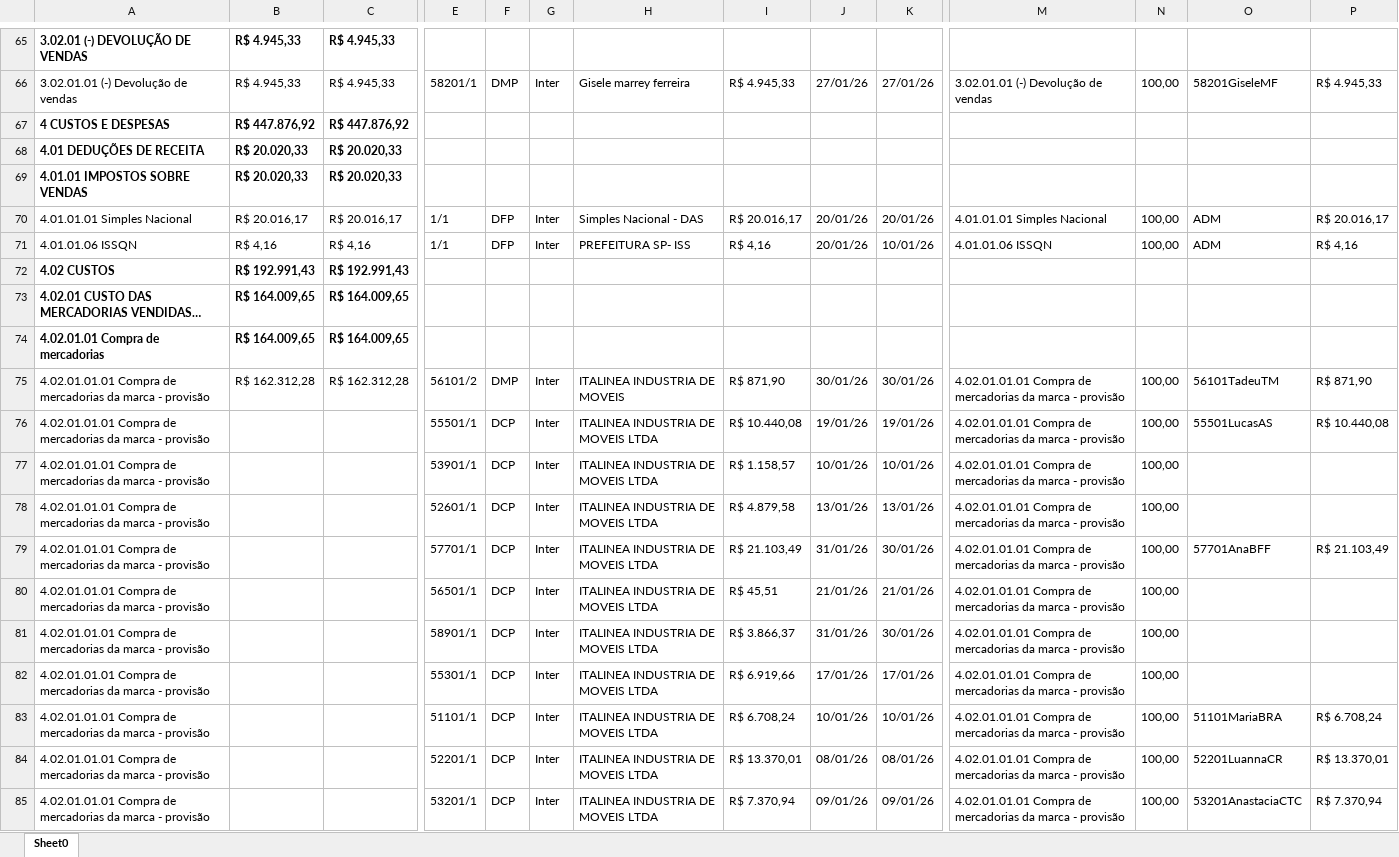
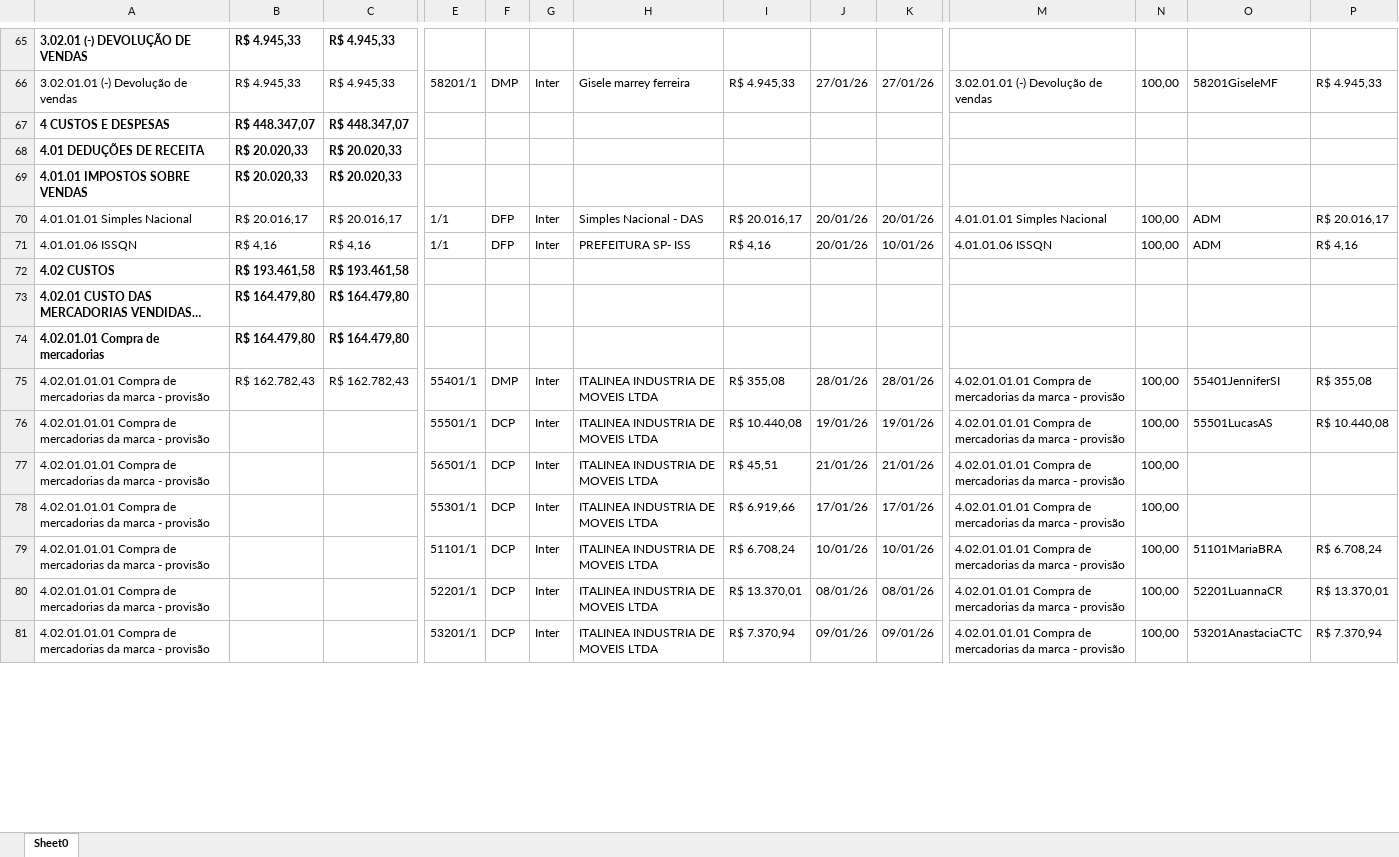
Before and after one commit to Basilio40/arquivos_ita, an Excel workbook: xlsx/dre/DRE_01_2026.xlsx, sheet Sheet0, drawn as a sheet; only a part is shown, gaps mark what is left out; long unchanged cells end in …; values as stored, in another font and other column widths than the file's, no borders; removed rows and columns are numbered as before the commit, all else as after; rows hold the shown columns only; the diff covers the shown part only; the diff names each change by its address in the sheet, - before the commit and + after, or states it on an @@ line.

```diff
--- a/xlsx/dre/DRE_01_2026.xlsx (sheet Sheet0)
+++ b/xlsx/dre/DRE_01_2026.xlsx (sheet Sheet0)
-B67: R$ 447.876,92
+B67: R$ 448.347,07
-C67: R$ 447.876,92
+C67: R$ 448.347,07
-B72: R$ 192.991,43
+B72: R$ 193.461,58
-C72: R$ 192.991,43
+C72: R$ 193.461,58
-B73:B74: R$ 164.009,65
+B73:B74: R$ 164.479,80
-C73:C74: R$ 164.009,65
+C73:C74: R$ 164.479,80
-B75: R$ 162.312,28
+B75: R$ 162.782,43
-C75: R$ 162.312,28
+C75: R$ 162.782,43
-E75: 56101/2
+E75: 55401/1
-H75: ITALINEA INDUSTRIA DE MOVEIS
+H75: ITALINEA INDUSTRIA DE MOVEIS LTDA
-I75: R$ 871,90
+I75: R$ 355,08
-J75: 30/01/26
+J75: 28/01/26
-K75: 30/01/26
+K75: 28/01/26
-O75: 56101TadeuTM
+O75: 55401JenniferSI
-P75: R$ 871,90
+P75: R$ 355,08
@@ row 77 moved to row 82: 4.02.01.01.01 Compra de mercadorias da m… @@
@@ row 78 moved to row 84: 4.02.01.01.01 Compra de mercadorias da m… @@
@@ row 79 moved to row 85: 4.02.01.01.01 Compra de mercadorias da m… @@
-row 81: 4.02.01.01.01 Compra de mercadorias da marca - provisão |  |  | 58901/1 | DCP | Inter | ITALINEA INDUSTRIA DE MOVEIS LTDA | R$ 3.866,37 | 31/01/26 | 30/01/26 | 4.02.01.01.01 Compra de mercadorias da marca - provisão | 100,00
```
Also changed, not shown: 7 added rows, 4 removed rows, 24 moved rows and 119 edited cells elsewhere in this sheet, xlsx/dre/DRE_07_2026.xlsx, xlsx/dre/DRE_08_2026.xlsx, 21 other files.
